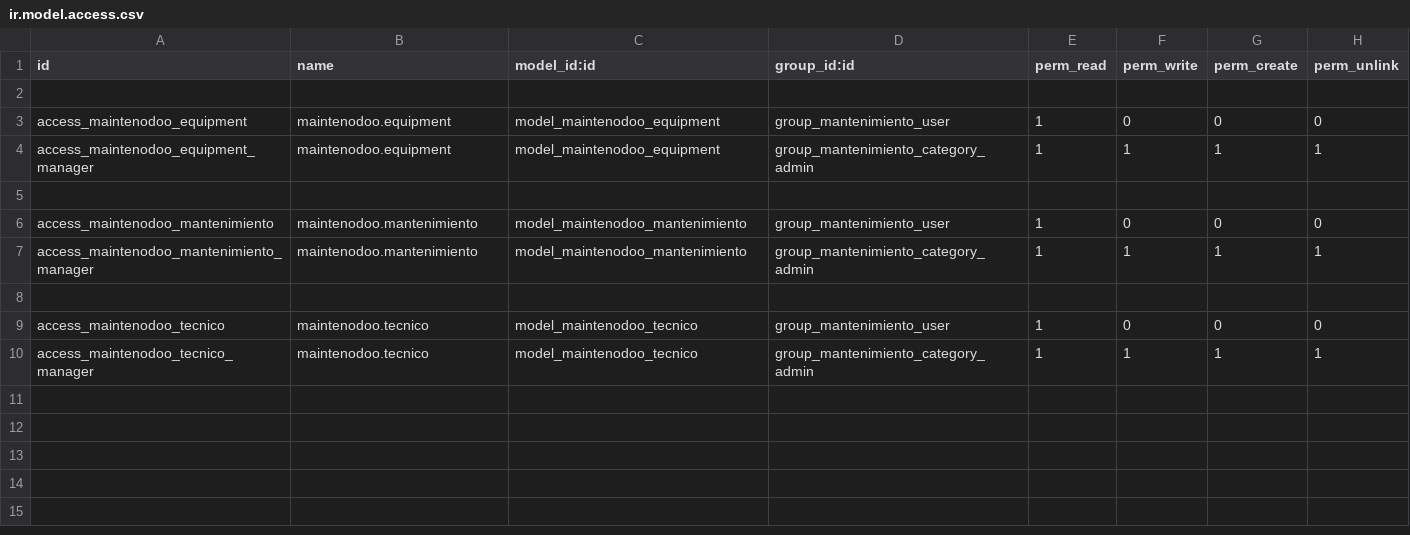
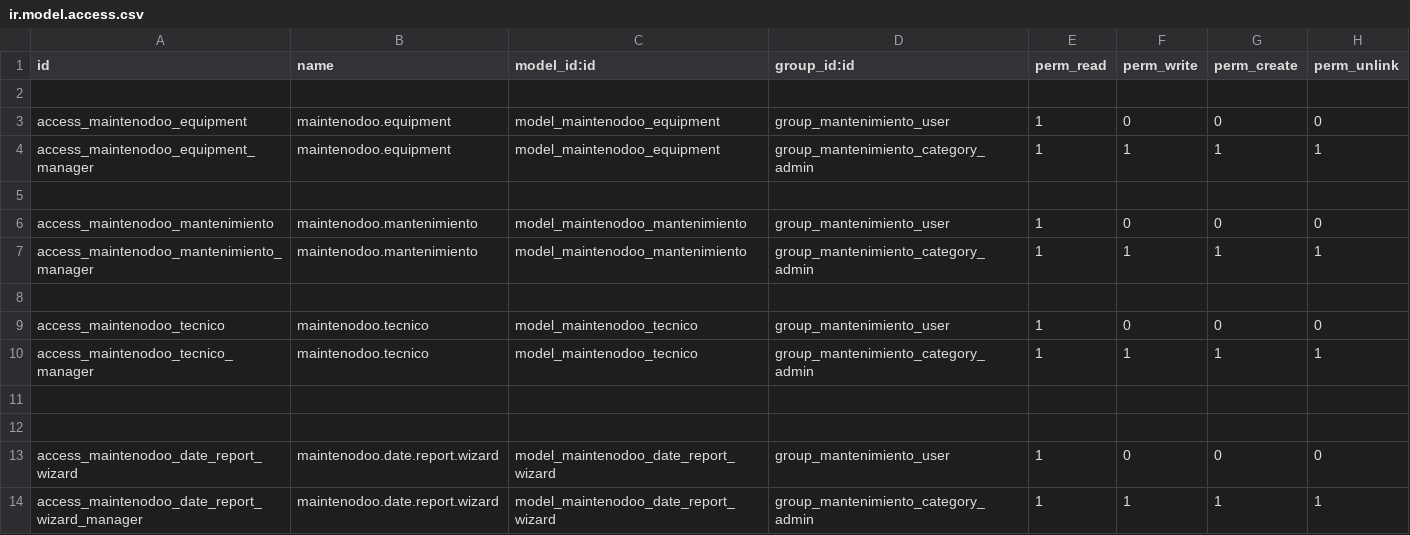
Before and after one commit to CgmuroDev/maintenodoo, a CSV file: security/ir.model.access.csv, drawn as a sheet; the diff names each change by its address in the sheet, - before the commit and + after, or states it on an @@ line.

Commit message:
Agregar wizard de reporte de mantenimiento con campos de fecha y lista de mantenimientos

```diff
--- a/security/ir.model.access.csv
+++ b/security/ir.model.access.csv
+row 11: (empty)
+row 12: (empty)
+row 13: access_maintenodoo_date_report_wizard | maintenodoo.date.report.wizard | model_maintenodoo_date_report_wizard | group_mantenimiento_user | 1 | 0 | 0 | 0
+row 14: access_maintenodoo_date_report_wizard_manager | maintenodoo.date.report.wizard | model_maintenodoo_date_report_wizard | group_mantenimiento_category_admin | 1 | 1 | 1 | 1
```
Also changed, not shown: 7 other files.
